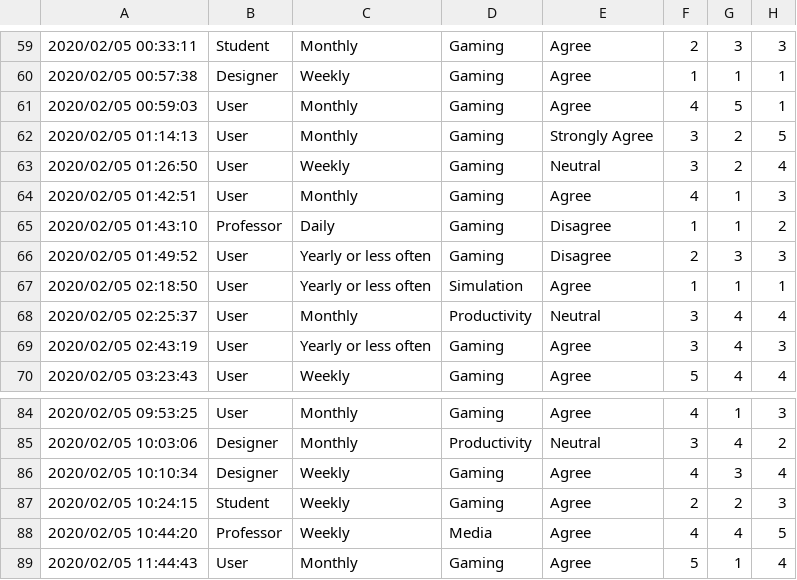
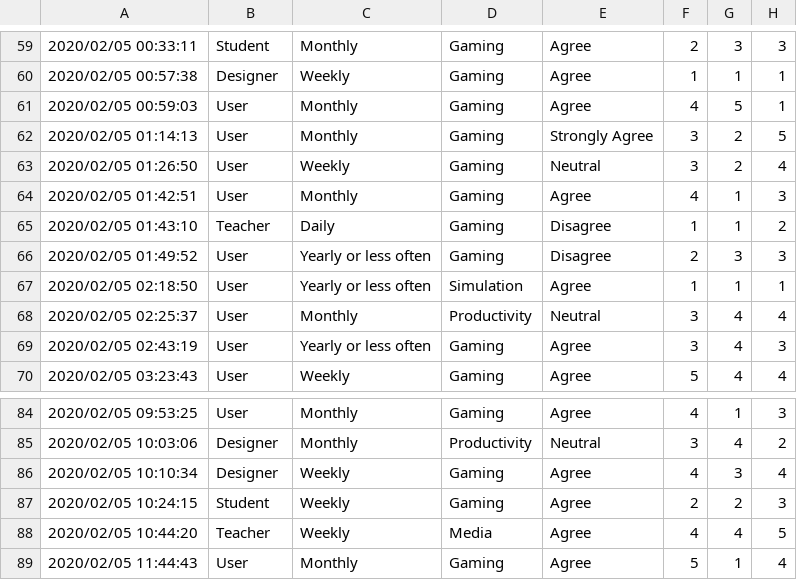
Before and after one commit to stevao-andrade/vr_survey, a CSV file: survey/responses.csv, drawn as a sheet; only a part is shown, gaps mark what is left out; the diff covers the shown part only; the diff names each change by its address in the sheet, - before the commit and + after, or states it on an @@ line.

Commit message:
update column name: professor -> teacher

```diff
--- a/survey/responses.csv
+++ b/survey/responses.csv
-B65: Professor
+B65: Teacher
-B88: Professor
+B88: Teacher
```
Also changed, not shown: 12 edited cells elsewhere in this file.
